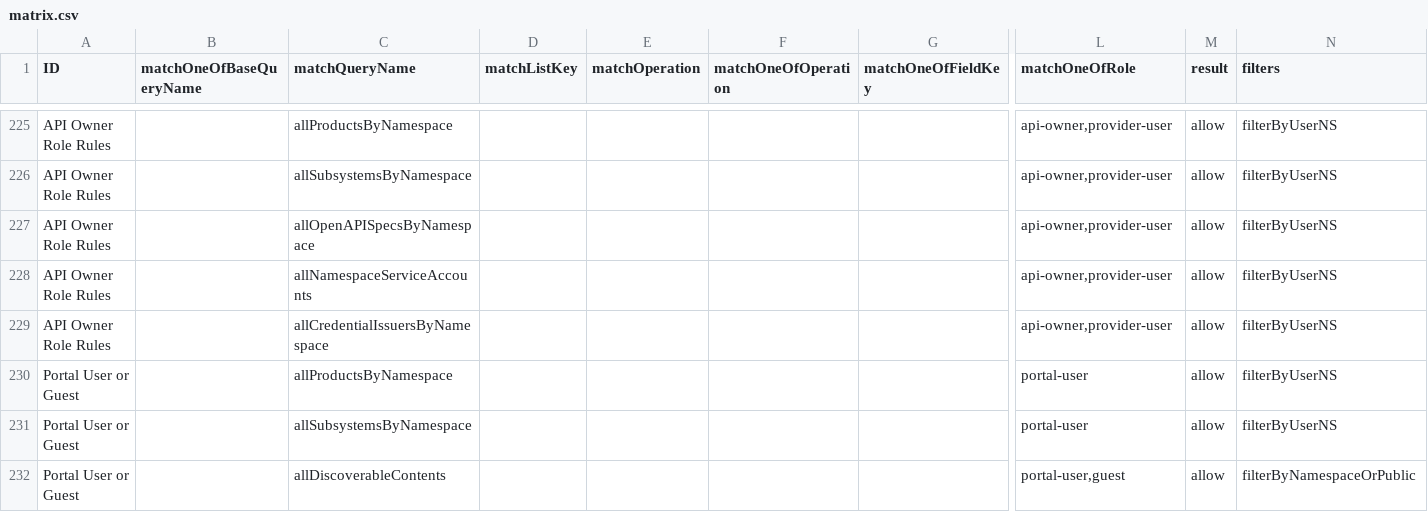
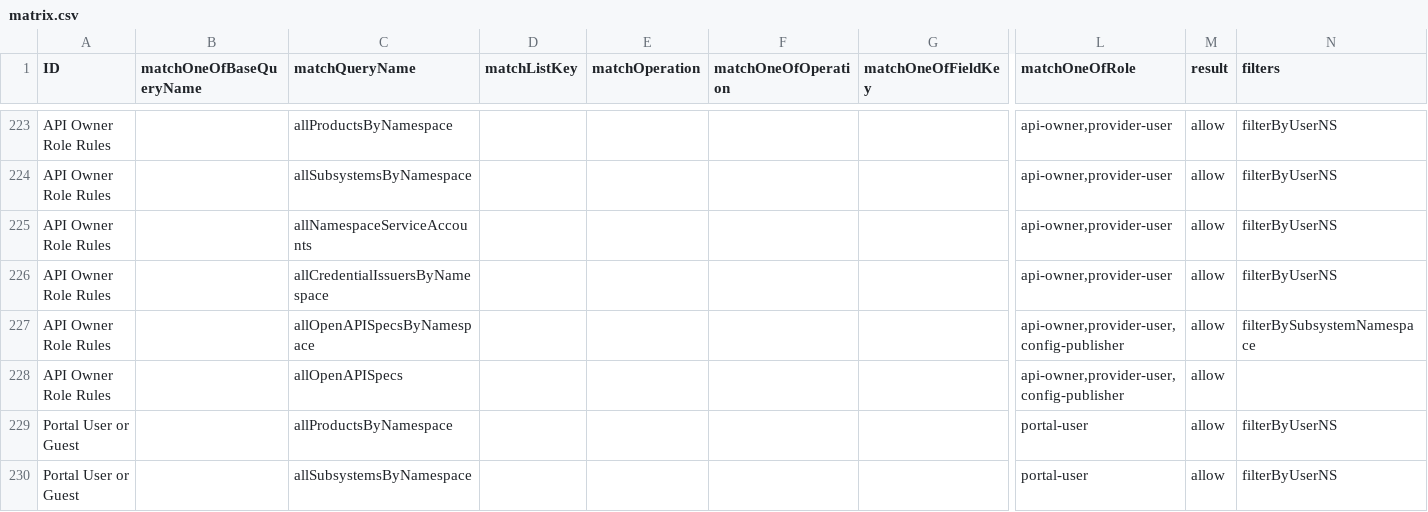
Before and after one commit to bcgov/api-services-portal, a CSV file: src/authz/matrix.csv, drawn as a sheet; only a part is shown, gaps mark what is left out; the shorter side is filled out with more unchanged rows; removed rows and columns are numbered as before the commit, all else as after; rows hold the shown columns only; the diff covers the shown part only; the diff names each change by its address in the sheet, - before the commit and + after, or states it on an @@ line.

```diff
--- a/src/authz/matrix.csv
+++ b/src/authz/matrix.csv
-row 227: API Owner Role Rules |  | allOpenAPISpecsByNamespace |  |  |  |  | api-owner,provider-user | allow | filterByUserNS
+row 227: API Owner Role Rules |  | allOpenAPISpecsByNamespace |  |  |  |  | api-owner,provider-user,config-publisher | allow | filterBySubsystemNamespace
+row 228: API Owner Role Rules |  | allOpenAPISpecs |  |  |  |  | api-owner,provider-user,config-publisher | allow
```
Also changed, not shown: 10 added rows and 12 removed rows elsewhere in this file, 37 other files.
